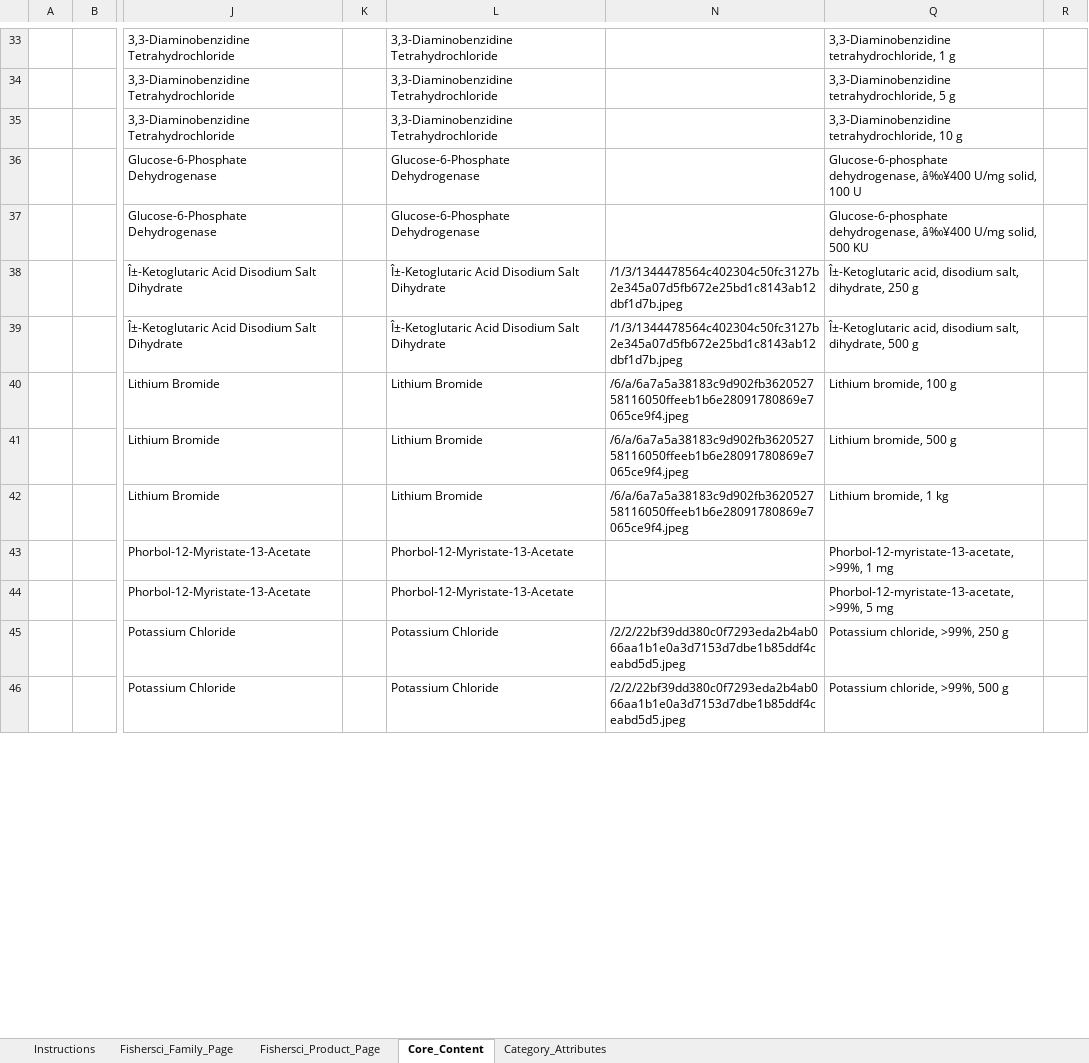
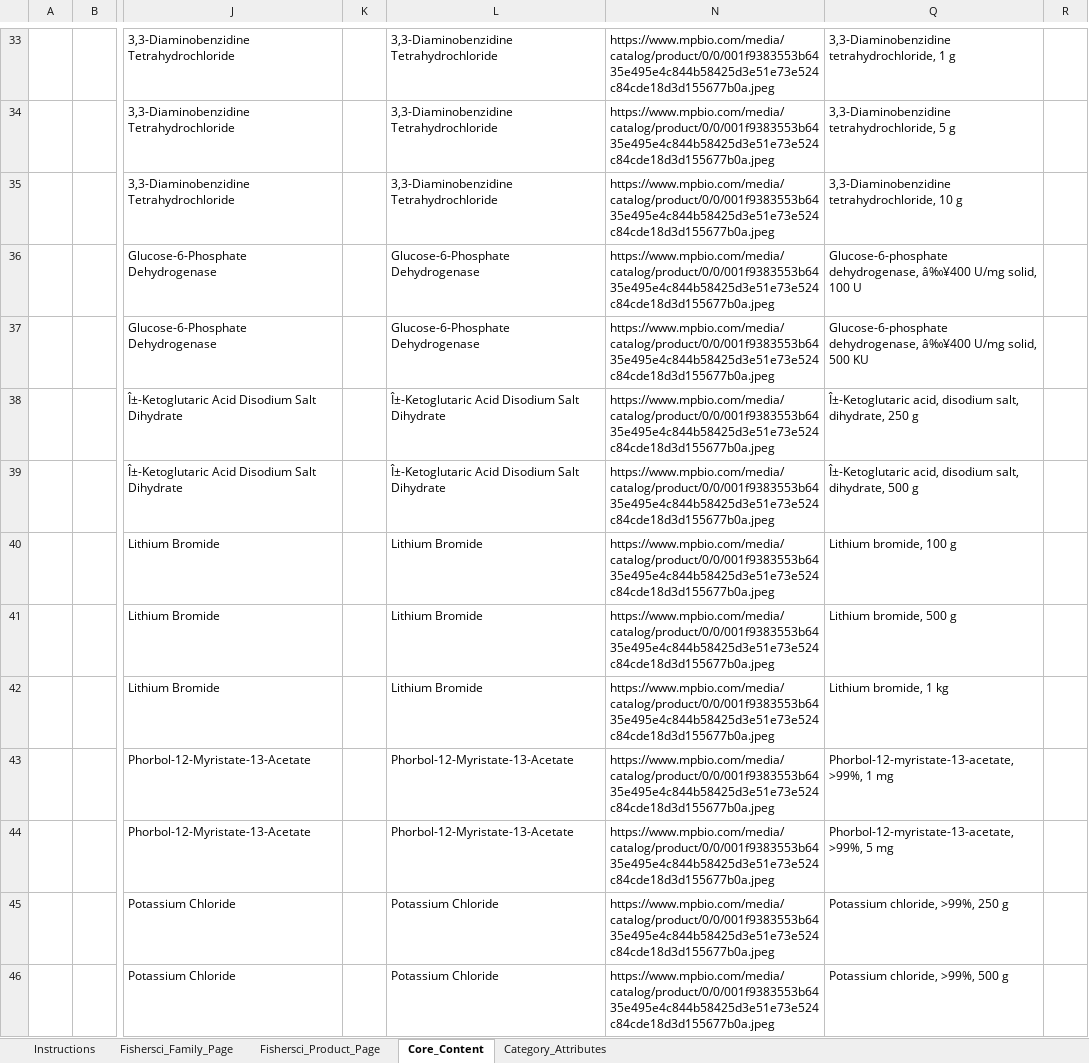
Before and after one commit to CarthagoDelendaEst58/Autofill, an Excel workbook: outputs/enrichment_outputs/fisher_enrichment_output.xlsx, sheet Core_Content, drawn as a sheet; only a part is shown, gaps mark what is left out; values as stored, in another font and other column widths than the file's, no borders; the diff covers the shown part only; the diff names each change by its address in the sheet, - before the commit and + after, or states it on an @@ line.

```diff
--- a/outputs/enrichment_outputs/fisher_enrichment_output.xlsx (sheet Core_Content)
+++ b/outputs/enrichment_outputs/fisher_enrichment_output.xlsx (sheet Core_Content)
-N33:N37: (empty)
+N33:N37: https://www.mpbio.com/media/catalog/product/0/0/001f9383553b6435e495e4c844b58425d3e51e73e524c84cde18d3d155677b0a.jpeg
-N38:N39: /1/3/1344478564c402304c50fc3127b2e345a07d5fb672e25bd1c8143ab12dbf1d7b.jpeg
+N38:N39: https://www.mpbio.com/media/catalog/product/0/0/001f9383553b6435e495e4c844b58425d3e51e73e524c84cde18d3d155677b0a.jpeg
-N40:N42: /6/a/6a7a5a38183c9d902fb362052758116050ffeeb1b6e28091780869e7065ce9f4.jpeg
+N40:N42: https://www.mpbio.com/media/catalog/product/0/0/001f9383553b6435e495e4c844b58425d3e51e73e524c84cde18d3d155677b0a.jpeg
-N43:N44: (empty)
+N43:N44: https://www.mpbio.com/media/catalog/product/0/0/001f9383553b6435e495e4c844b58425d3e51e73e524c84cde18d3d155677b0a.jpeg
-N45:N46: /2/2/22bf39dd380c0f7293eda2b4ab066aa1b1e0a3d7153d7dbe1b85ddf4ceabd5d5.jpeg
+N45:N46: https://www.mpbio.com/media/catalog/product/0/0/001f9383553b6435e495e4c844b58425d3e51e73e524c84cde18d3d155677b0a.jpeg
```
Also changed, not shown: 182 edited cells elsewhere in this sheet, sheet Category_Attributes, outputs/old_product_outputs/old_fisher_output.xlsx, outputs/revision_outputs/GlobalProductRevisionChemicals_output.xlsx, 6 other files.
